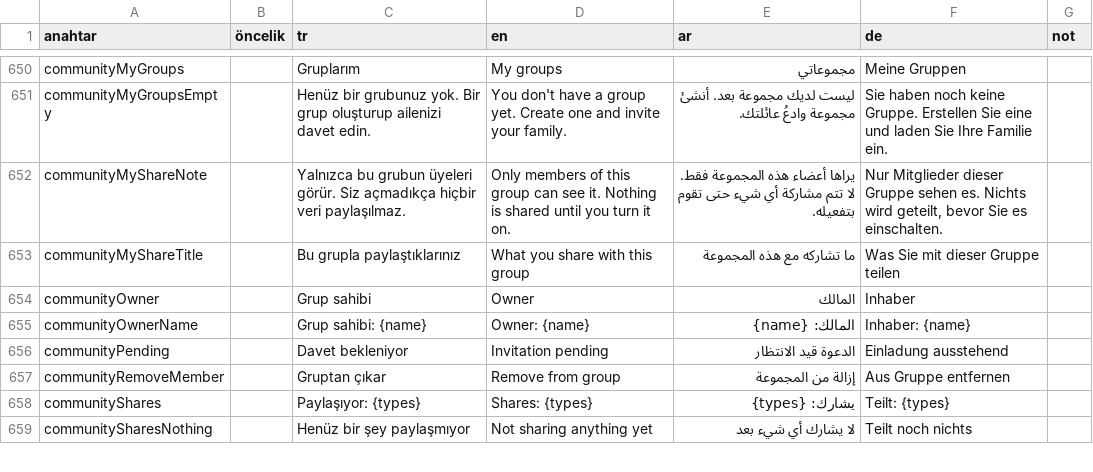
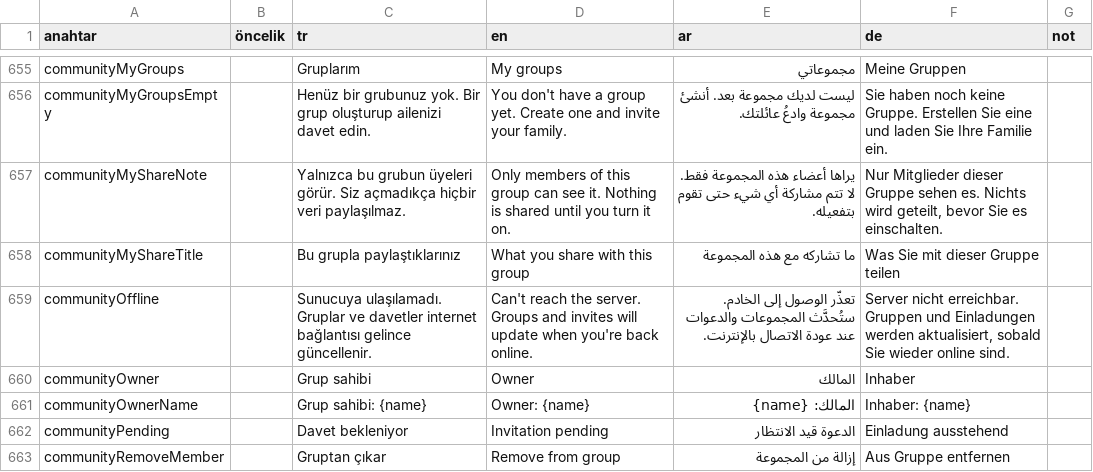
Before and after one commit to gungoryener-source/Bileklik, a CSV file: docs/ceviri-inceleme.csv, drawn as a sheet; only a part is shown, gaps mark what is left out; the shorter side is filled out with more unchanged rows; the diff covers the shown part only; the diff names each change by its address in the sheet, - before the commit and + after, or states it on an @@ line.

```diff
--- a/docs/ceviri-inceleme.csv
+++ b/docs/ceviri-inceleme.csv
+row 659: communityOffline |  | Sunucuya ulaşılamadı. Gruplar ve davetler internet bağlantısı gelince güncellenir. | Can't reach the server. Groups and invites will update when you're back online. | تعذّر الوصول إلى الخادم. ستُحدَّث المجموعات والدعوات عند عودة الاتصال بالإنترنت. | Server nicht erreichbar. Gruppen und Einladungen werden aktualisiert, sobald Sie wieder online sind.
```
Also changed, not shown: 7 added rows and 4 edited cells elsewhere in this file, 30 other files.
